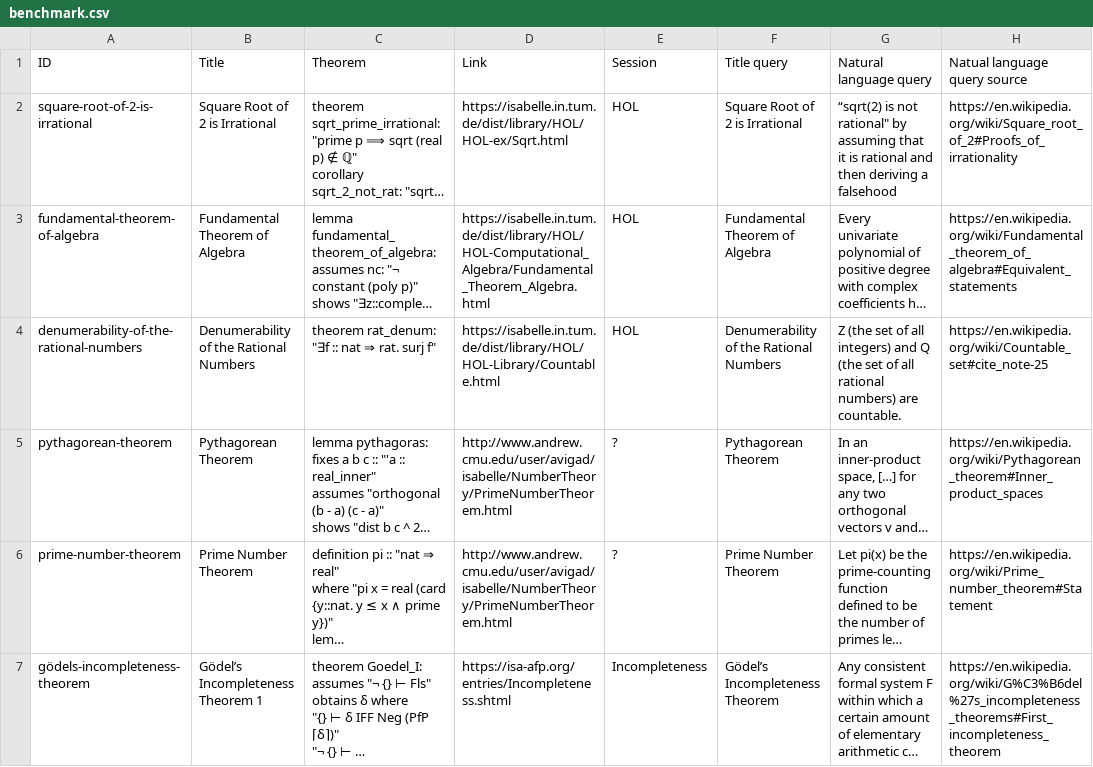
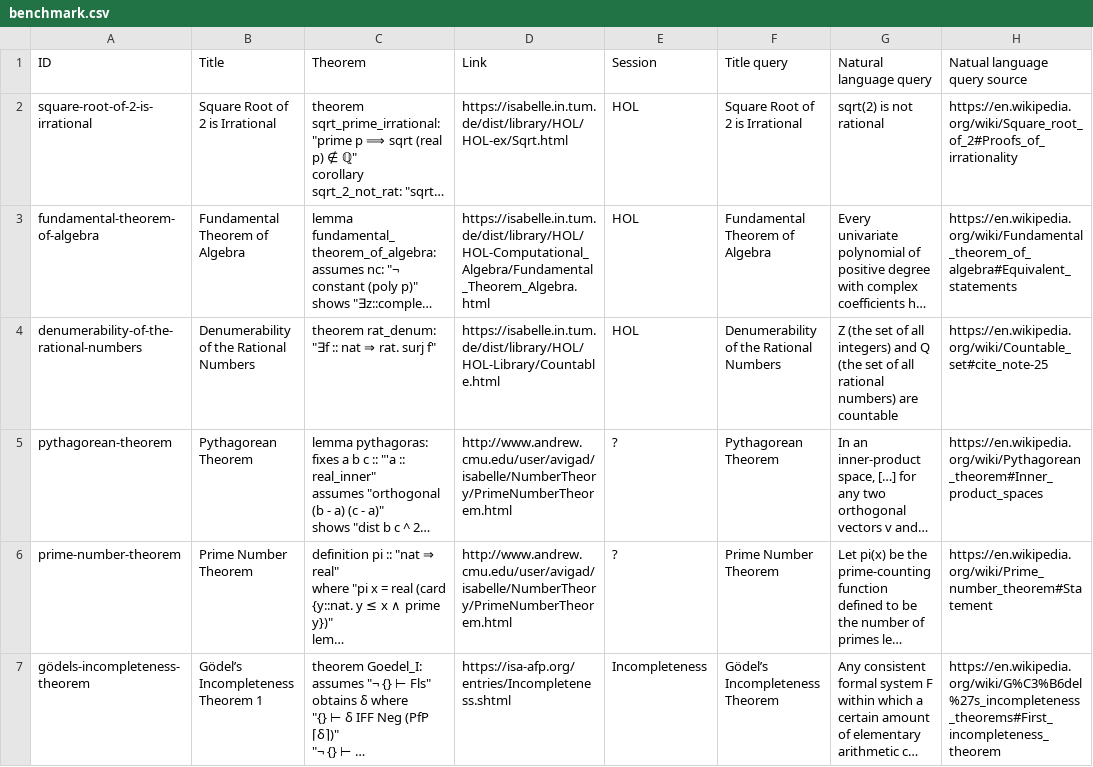
Before and after one commit to FabianK-Dev/IsaSearch, a CSV file: benchmark/benchmark.csv, drawn as a sheet; only a part is shown; long unchanged cells end in …; the diff covers the shown part only; the diff names each change by its address in the sheet, - before the commit and + after, or states it on an @@ line.

```diff
--- a/benchmark/benchmark.csv
+++ b/benchmark/benchmark.csv
-G2 (Natural language query): “sqrt(2) is not rational" by assuming that it is rational and then deriving a falsehood
+G2 (Natural language query): sqrt(2) is not rational
-G4 (Natural language query): …numbers) are countable.
+G4 (Natural language query): …numbers) are countable
```
Also changed, not shown: 1 edited cell elsewhere in this file.
